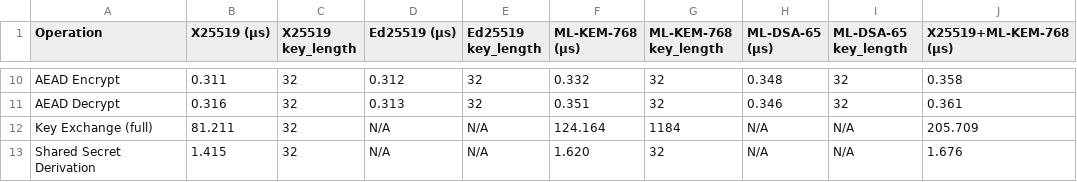
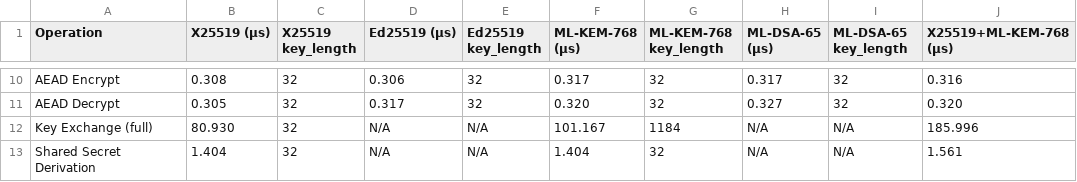
Before and after one commit to adipanca-unud/EDHOC-Hybrid, a CSV file: output/benchmark_crypto_matrix.csv, drawn as a sheet; only a part is shown, gaps mark what is left out; the diff covers the shown part only; the diff names each change by its address in the sheet, - before the commit and + after, or states it on an @@ line.

```diff
--- a/output/benchmark_crypto_matrix.csv
+++ b/output/benchmark_crypto_matrix.csv
-B10 (X25519 (µs)): 0.311
+B10 (X25519 (µs)): 0.308
-D10 (Ed25519 (µs)): 0.312
+D10 (Ed25519 (µs)): 0.306
-F10 (ML-KEM-768 (µs)): 0.332
+F10 (ML-KEM-768 (µs)): 0.317
-H10 (ML-DSA-65 (µs)): 0.348
+H10 (ML-DSA-65 (µs)): 0.317
-J10 (X25519+ML-KEM-768 (µs)): 0.358
+J10 (X25519+ML-KEM-768 (µs)): 0.316
-B11 (X25519 (µs)): 0.316
+B11 (X25519 (µs)): 0.305
-D11 (Ed25519 (µs)): 0.313
+D11 (Ed25519 (µs)): 0.317
-F11 (ML-KEM-768 (µs)): 0.351
+F11 (ML-KEM-768 (µs)): 0.320
-H11 (ML-DSA-65 (µs)): 0.346
+H11 (ML-DSA-65 (µs)): 0.327
-J11 (X25519+ML-KEM-768 (µs)): 0.361
+J11 (X25519+ML-KEM-768 (µs)): 0.320
-B12 (X25519 (µs)): 81.211
+B12 (X25519 (µs)): 80.930
-F12 (ML-KEM-768 (µs)): 124.164
+F12 (ML-KEM-768 (µs)): 101.167
-J12 (X25519+ML-KEM-768 (µs)): 205.709
+J12 (X25519+ML-KEM-768 (µs)): 185.996
-B13 (X25519 (µs)): 1.415
+B13 (X25519 (µs)): 1.404
-F13 (ML-KEM-768 (µs)): 1.620
+F13 (ML-KEM-768 (µs)): 1.404
-J13 (X25519+ML-KEM-768 (µs)): 1.676
+J13 (X25519+ML-KEM-768 (µs)): 1.561
```
Also changed, not shown: 29 edited cells elsewhere in this file, output/benchmark_crypto_ops.csv, output/benchmark_crypto_simple.csv, 4 other files.
